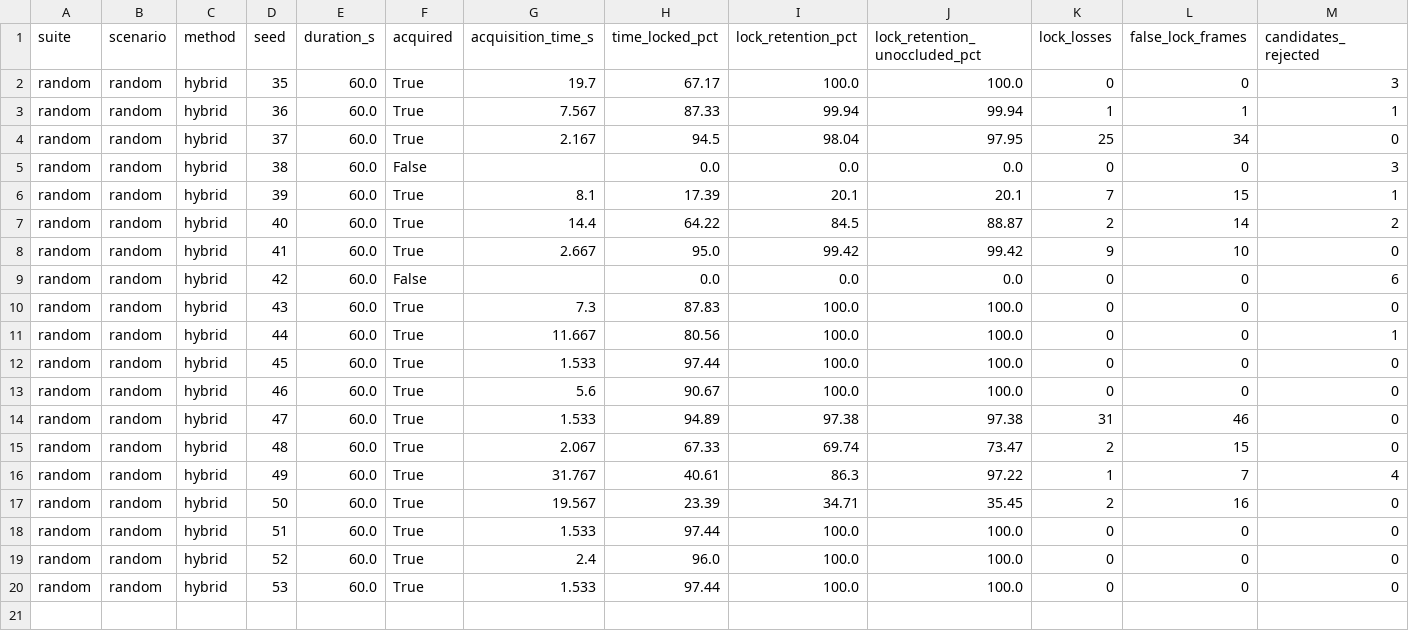
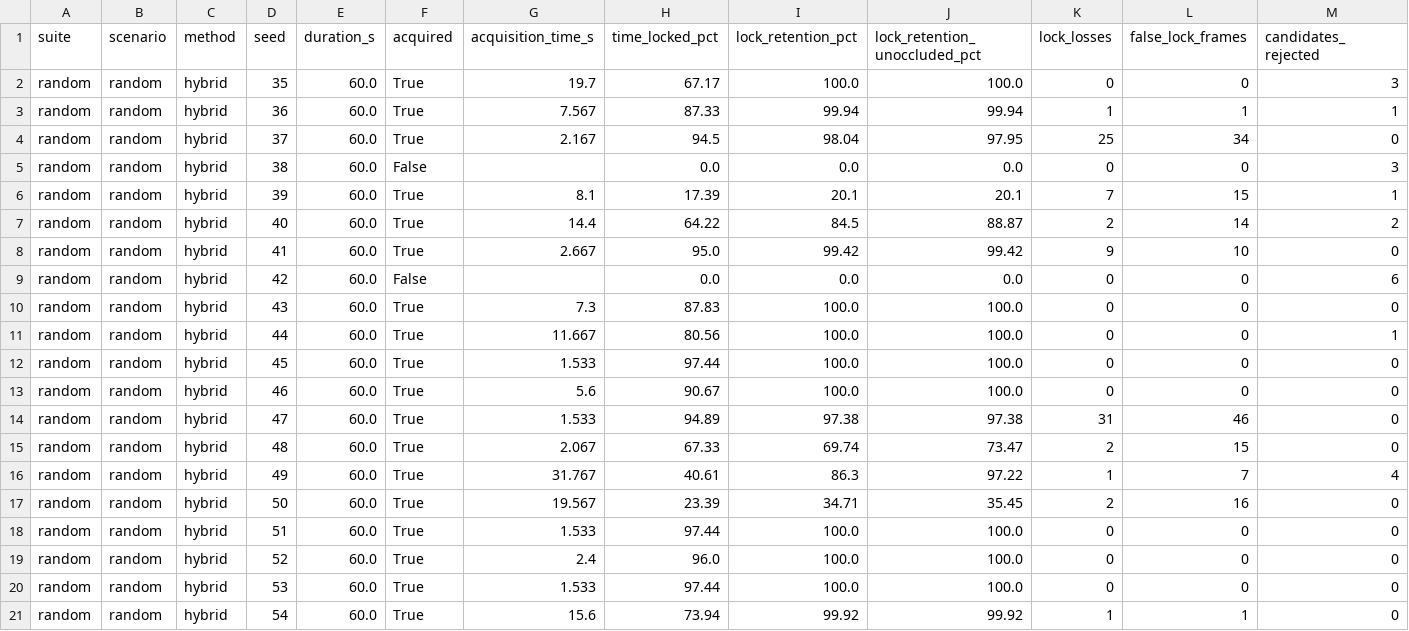
Before and after one commit to Rishabh-creator601/SIH_beacon_project, a CSV file: runs/eval_v2/s2/results.csv, drawn as a sheet; only a part is shown; rows hold the shown columns only; the diff names each change by its address in the sheet, - before the commit and + after, or states it on an @@ line.

```diff
--- a/runs/eval_v2/s2/results.csv
+++ b/runs/eval_v2/s2/results.csv
+row 21: random | random | hybrid | 54 | 60.0 | True | 15.6 | 73.94 | 99.92 | 99.92 | 1 | 1 | 0
```
Also changed, not shown: runs/eval_v2/s1/results.csv, runs/eval_v2/s3/results.csv, 11 other files.
